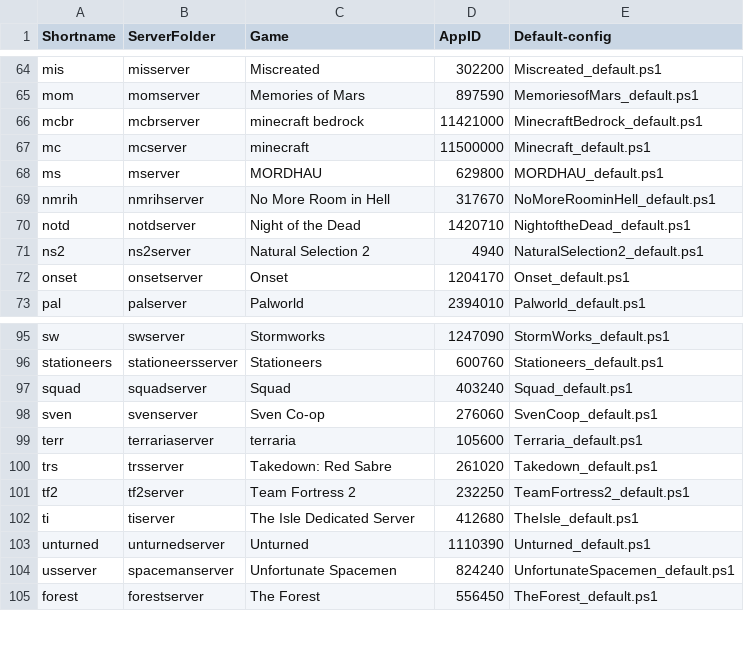
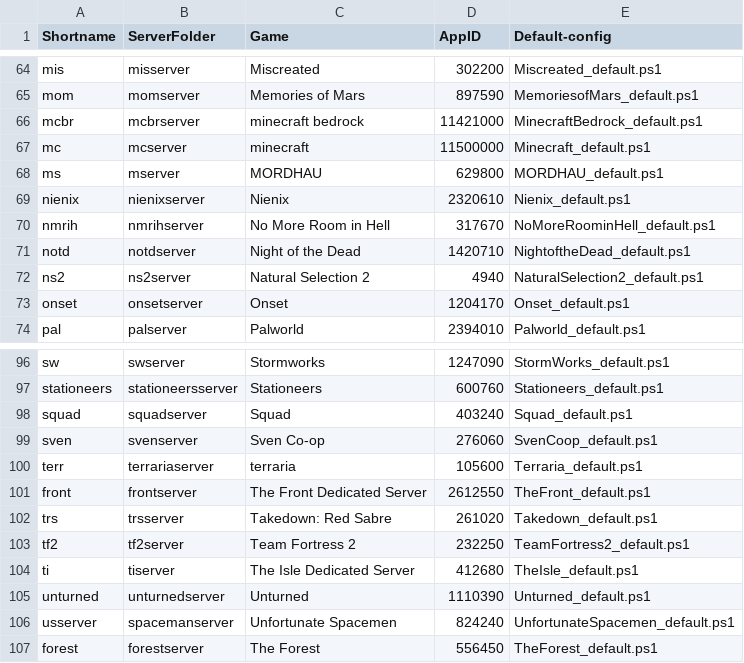
Before and after one commit to Robomikel/Steam-Server-Manager, a CSV file: data/serverlist.csv, drawn as a sheet; only a part is shown, gaps mark what is left out; the diff names each change by its address in the sheet, - before the commit and + after, or states it on an @@ line.

Commit message:
updated - added the front and nienix

```diff
--- a/data/serverlist.csv
+++ b/data/serverlist.csv
+row 69: nienix | nienixserver | Nienix | 2320610 | Nienix_default.ps1
+row 101: front | frontserver | The Front Dedicated Server | 2612550 | TheFront_default.ps1
```
Also changed, not shown: 2 other files.
